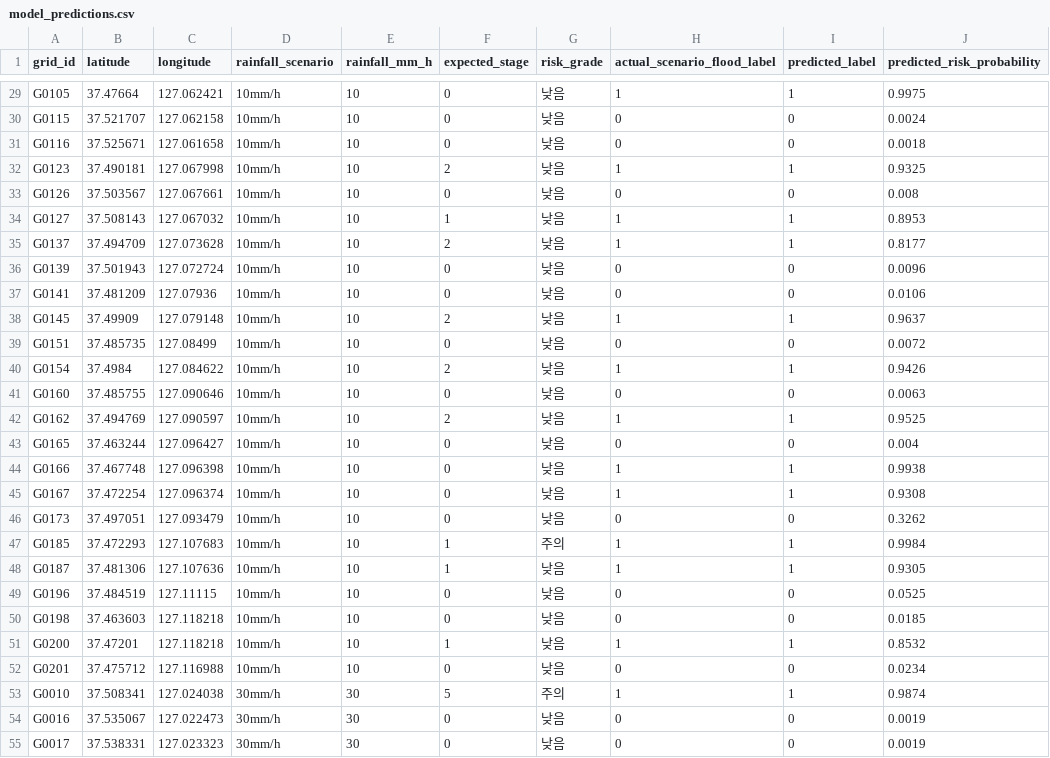
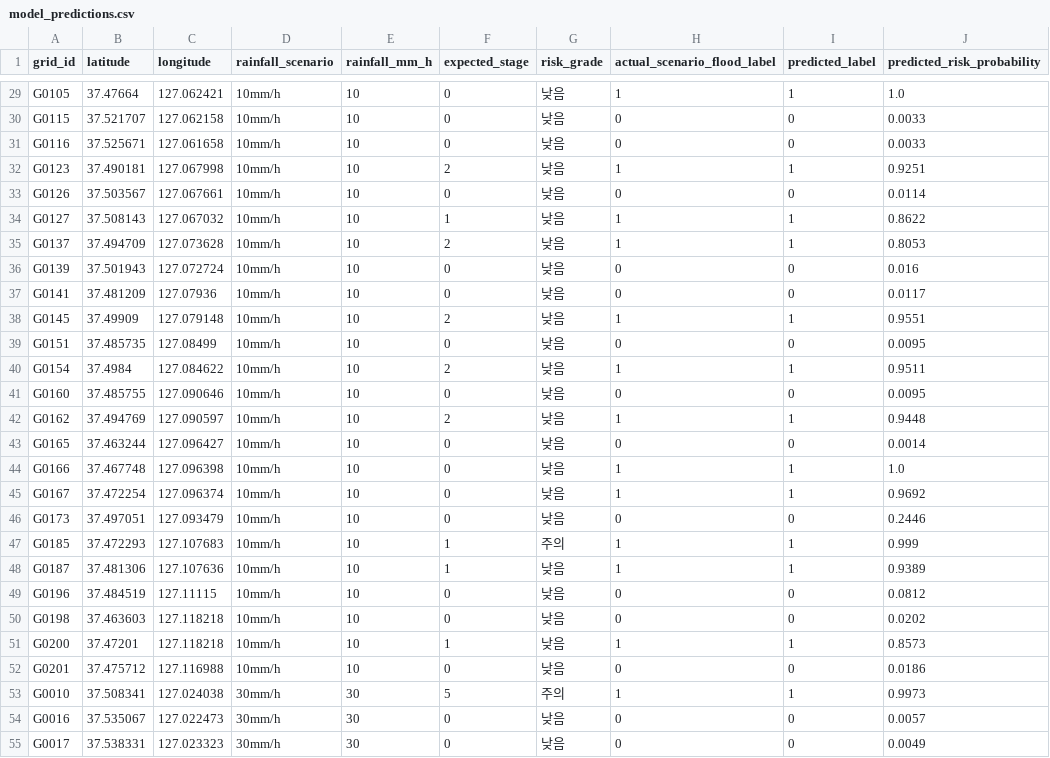
Before and after one commit to itsjinnykim/RainGuard, a CSV file: models/model_predictions.csv, drawn as a sheet; only a part is shown, gaps mark what is left out; the diff covers the shown part only; the diff names each change by its address in the sheet, - before the commit and + after, or states it on an @@ line.

```diff
--- a/models/model_predictions.csv
+++ b/models/model_predictions.csv
-J29 (predicted_risk_probability): 0.9975
+J29 (predicted_risk_probability): 1.0
-J30 (predicted_risk_probability): 0.0024
+J30 (predicted_risk_probability): 0.0033
-J31 (predicted_risk_probability): 0.0018
+J31 (predicted_risk_probability): 0.0033
-J32 (predicted_risk_probability): 0.9325
+J32 (predicted_risk_probability): 0.9251
-J33 (predicted_risk_probability): 0.008
+J33 (predicted_risk_probability): 0.0114
-J34 (predicted_risk_probability): 0.8953
+J34 (predicted_risk_probability): 0.8622
-J35 (predicted_risk_probability): 0.8177
+J35 (predicted_risk_probability): 0.8053
-J36 (predicted_risk_probability): 0.0096
+J36 (predicted_risk_probability): 0.016
-J37 (predicted_risk_probability): 0.0106
+J37 (predicted_risk_probability): 0.0117
-J38 (predicted_risk_probability): 0.9637
+J38 (predicted_risk_probability): 0.9551
-J39 (predicted_risk_probability): 0.0072
+J39 (predicted_risk_probability): 0.0095
-J40 (predicted_risk_probability): 0.9426
+J40 (predicted_risk_probability): 0.9511
-J41 (predicted_risk_probability): 0.0063
+J41 (predicted_risk_probability): 0.0095
-J42 (predicted_risk_probability): 0.9525
+J42 (predicted_risk_probability): 0.9448
-J43 (predicted_risk_probability): 0.004
+J43 (predicted_risk_probability): 0.0014
-J44 (predicted_risk_probability): 0.9938
+J44 (predicted_risk_probability): 1.0
-J45 (predicted_risk_probability): 0.9308
+J45 (predicted_risk_probability): 0.9692
-J46 (predicted_risk_probability): 0.3262
+J46 (predicted_risk_probability): 0.2446
-J47 (predicted_risk_probability): 0.9984
+J47 (predicted_risk_probability): 0.999
-J48 (predicted_risk_probability): 0.9305
+J48 (predicted_risk_probability): 0.9389
-J49 (predicted_risk_probability): 0.0525
+J49 (predicted_risk_probability): 0.0812
-J50 (predicted_risk_probability): 0.0185
+J50 (predicted_risk_probability): 0.0202
-J51 (predicted_risk_probability): 0.8532
+J51 (predicted_risk_probability): 0.8573
-J52 (predicted_risk_probability): 0.0234
+J52 (predicted_risk_probability): 0.0186
-J53 (predicted_risk_probability): 0.9874
+J53 (predicted_risk_probability): 0.9973
-J54 (predicted_risk_probability): 0.0019
+J54 (predicted_risk_probability): 0.0057
-J55 (predicted_risk_probability): 0.0019
+J55 (predicted_risk_probability): 0.0049
```
Also changed, not shown: 108 edited cells elsewhere in this file, models/feature_importance.csv, 9 other files.
